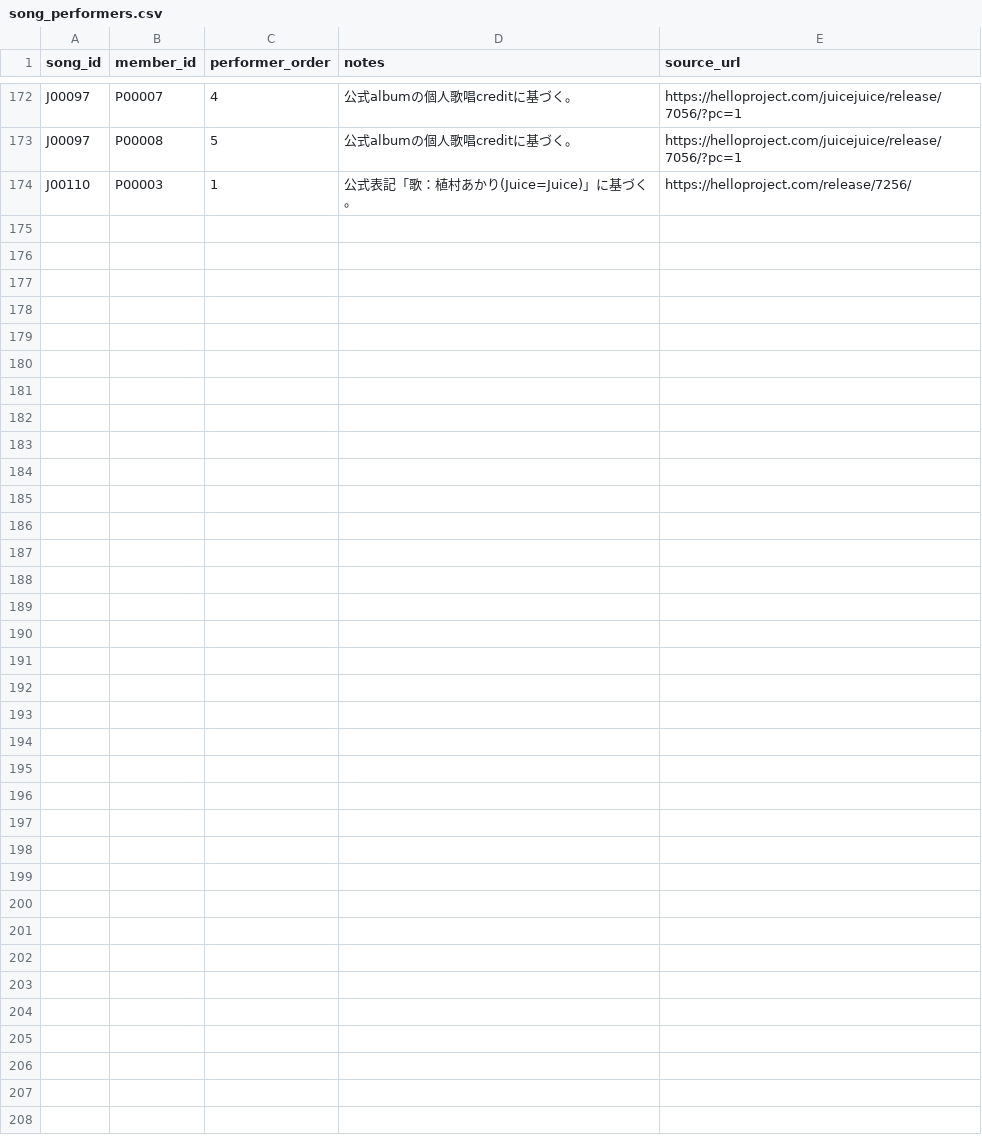
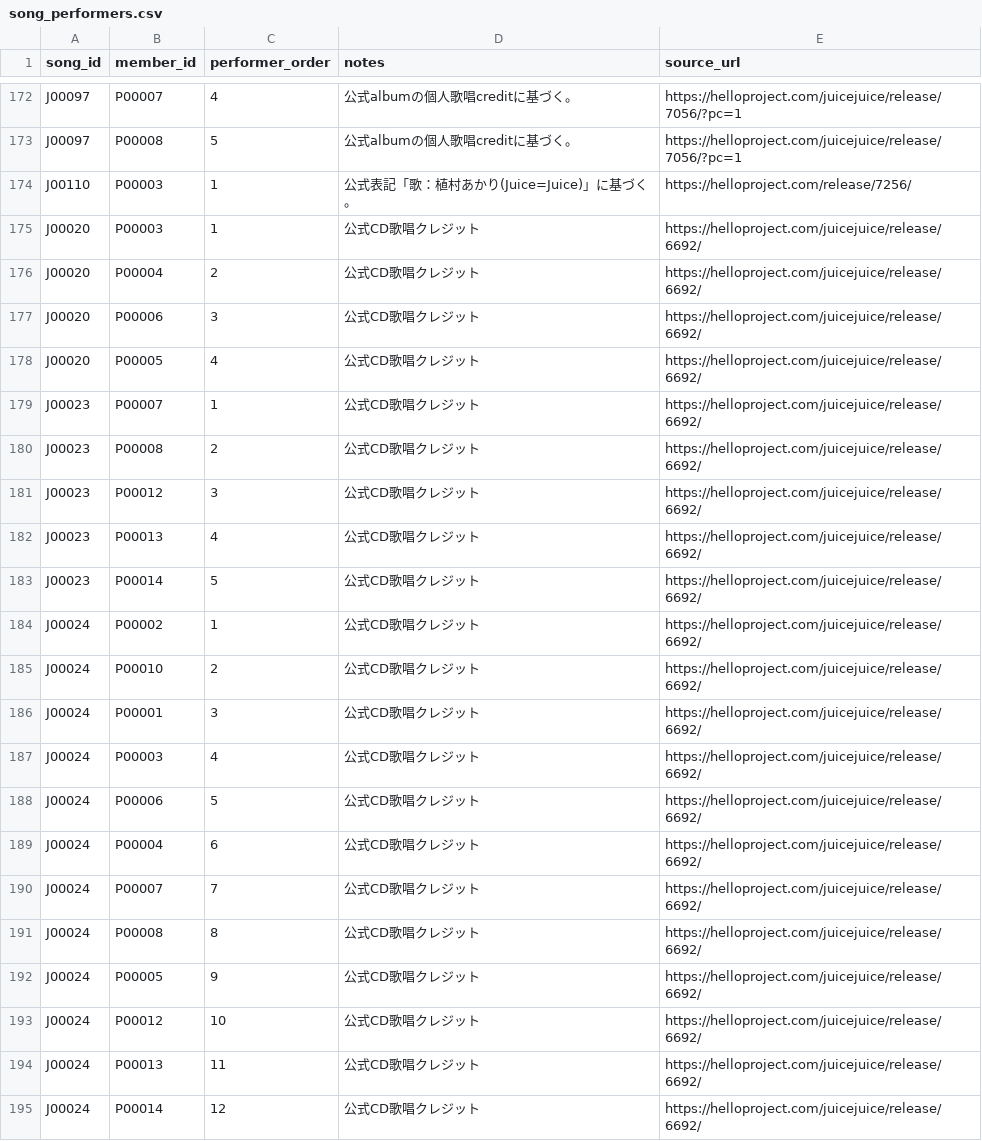
Before and after one commit to YutoSuga/helloproject-song-data, a CSV file: data/song_performers.csv, drawn as a sheet; only a part is shown, gaps mark what is left out.

Commit message:
fix(data): correct Juice=Juice terzo canonical records

```diff
--- a/data/song_performers.csv
+++ b/data/song_performers.csv
@@ -174 +174,22 @@ J00097,P00008,5,公式albumの個人歌唱creditに基づく。,https://hellopro
 J00110,P00003,1,公式表記「歌：植村あかり(Juice=Juice)」に基づく。,https://helloproject.com/release/7256/
+J00020,P00003,1,公式CD歌唱クレジット,https://helloproject.com/juicejuice/release/6692/
+J00020,P00004,2,公式CD歌唱クレジット,https://helloproject.com/juicejuice/release/6692/
+J00020,P00006,3,公式CD歌唱クレジット,https://helloproject.com/juicejuice/release/6692/
+J00020,P00005,4,公式CD歌唱クレジット,https://helloproject.com/juicejuice/release/6692/
+J00023,P00007,1,公式CD歌唱クレジット,https://helloproject.com/juicejuice/release/6692/
+J00023,P00008,2,公式CD歌唱クレジット,https://helloproject.com/juicejuice/release/6692/
+J00023,P00012,3,公式CD歌唱クレジット,https://helloproject.com/juicejuice/release/6692/
+J00023,P00013,4,公式CD歌唱クレジット,https://helloproject.com/juicejuice/release/6692/
+J00023,P00014,5,公式CD歌唱クレジット,https://helloproject.com/juicejuice/release/6692/
+J00024,P00002,1,公式CD歌唱クレジット,https://helloproject.com/juicejuice/release/6692/
+J00024,P00010,2,公式CD歌唱クレジット,https://helloproject.com/juicejuice/release/6692/
+J00024,P00001,3,公式CD歌唱クレジット,https://helloproject.com/juicejuice/release/6692/
+J00024,P00003,4,公式CD歌唱クレジット,https://helloproject.com/juicejuice/release/6692/
+J00024,P00006,5,公式CD歌唱クレジット,https://helloproject.com/juicejuice/release/6692/
+J00024,P00004,6,公式CD歌唱クレジット,https://helloproject.com/juicejuice/release/6692/
+J00024,P00007,7,公式CD歌唱クレジット,https://helloproject.com/juicejuice/release/6692/
+J00024,P00008,8,公式CD歌唱クレジット,https://helloproject.com/juicejuice/release/6692/
+J00024,P00005,9,公式CD歌唱クレジット,https://helloproject.com/juicejuice/release/6692/
+J00024,P00012,10,公式CD歌唱クレジット,https://helloproject.com/juicejuice/release/6692/
+J00024,P00013,11,公式CD歌唱クレジット,https://helloproject.com/juicejuice/release/6692/
+J00024,P00014,12,公式CD歌唱クレジット,https://helloproject.com/juicejuice/release/6692/
```
Also changed, not shown: data/creators.csv, data/release_tracks.csv, 14 other files.
